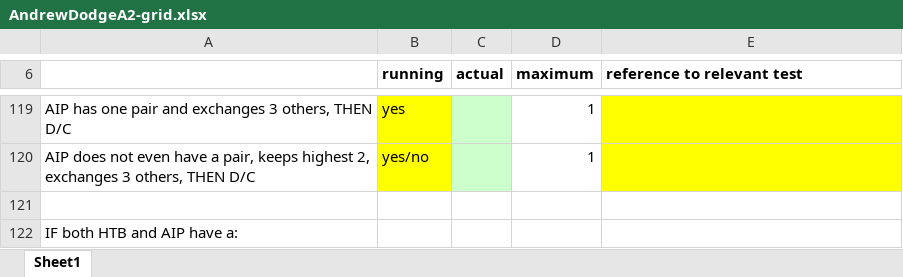
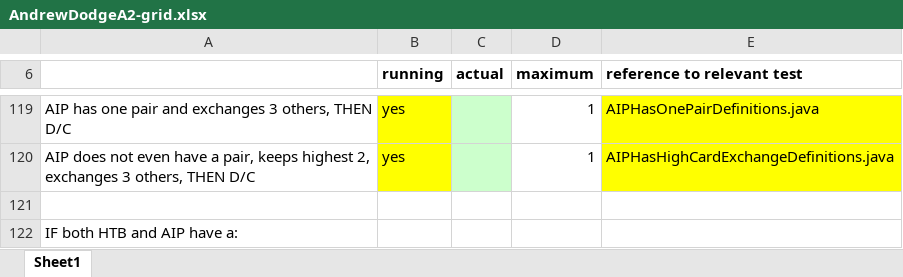
Before and after one commit to RoyalD11/Comp4004, an Excel workbook: Assignment2/AndrewDodgeA2-grid.xlsx, sheet Sheet1, drawn as a sheet; only a part is shown, gaps mark what is left out; values as stored, in another font and other column widths than the file's, no borders; the diff covers the shown part only; the diff names each change by its address in the sheet, - before the commit and + after, or states it on an @@ line.

```diff
--- a/Assignment2/AndrewDodgeA2-grid.xlsx (sheet Sheet1)
+++ b/Assignment2/AndrewDodgeA2-grid.xlsx (sheet Sheet1)
-E119 (reference to relevant test): (empty)
+E119 (reference to relevant test): AIPHasOnePairDefinitions.java
-B120 (running): yes/no
+B120 (running): yes
-E120 (reference to relevant test): (empty)
+E120 (reference to relevant test): AIPHasHighCardExchangeDefinitions.java
```
Also changed, not shown: 53 edited cells elsewhere in this sheet.
